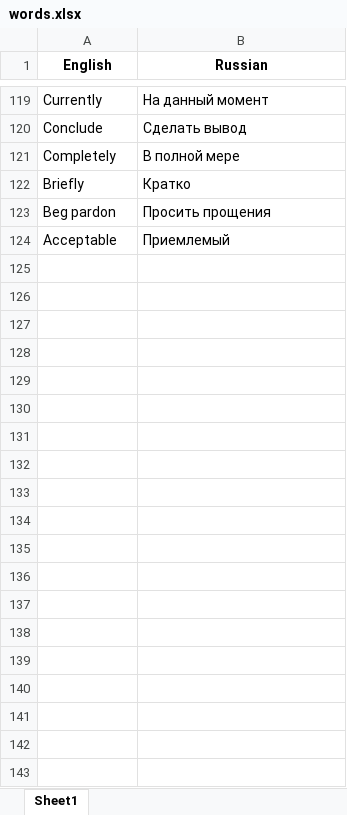
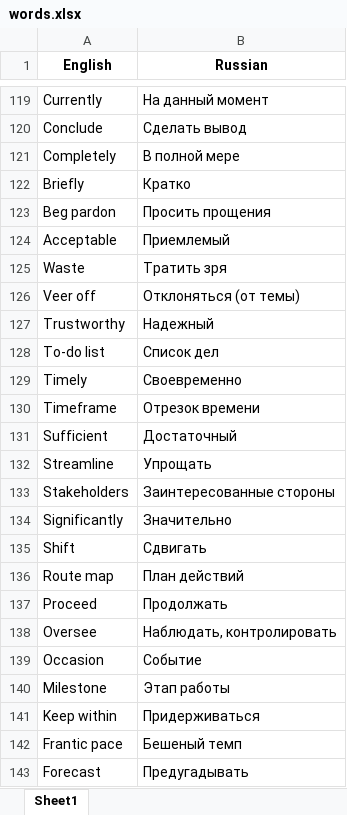
Before and after one commit to RoTorEx/Console_translater, an Excel workbook: words.xlsx, sheet Sheet1, drawn as a sheet; only a part is shown, gaps mark what is left out; values as stored, in another font and other column widths than the file's, no borders; the diff covers the shown part only; the diff names each change by its address in the sheet, - before the commit and + after, or states it on an @@ line.

```diff
--- a/words.xlsx (sheet Sheet1)
+++ b/words.xlsx (sheet Sheet1)
+row 125: Waste | Тратить зря
+row 126: Veer off | Отклоняться (от темы)
+row 127: Trustworthy | Надежный
+row 128: To-do list | Список дел
+row 129: Timely | Своевременно
+row 130: Timeframe | Отрезок времени
+row 131: Sufficient | Достаточный
+row 132: Streamline | Упрощать
+row 133: Stakeholders | Заинтересованные стороны
+row 134: Significantly | Значительно
+row 135: Shift | Сдвигать
+row 136: Route map | План действий
+row 137: Proceed | Продолжать
+row 138: Oversee | Наблюдать, контролировать
+row 139: Occasion | Событие
+row 140: Milestone | Этап работы
+row 141: Keep within | Придерживаться
+row 142: Frantic pace | Бешеный темп
+row 143: Forecast | Предугадывать
```
Also changed, not shown: 71 added rows elsewhere in this sheet, 1 other file.
